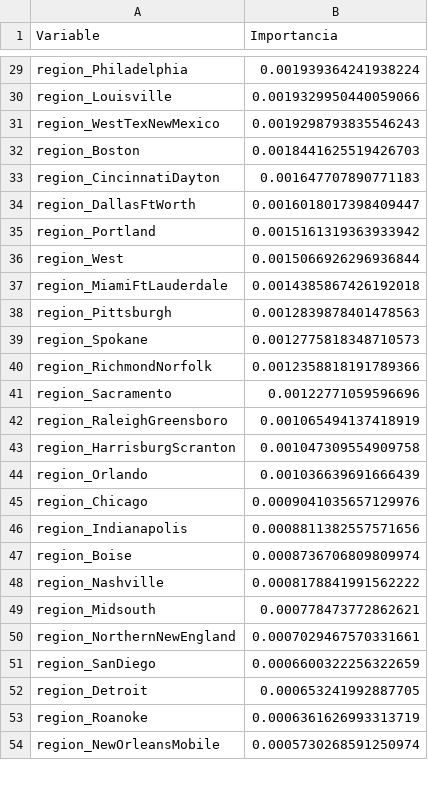
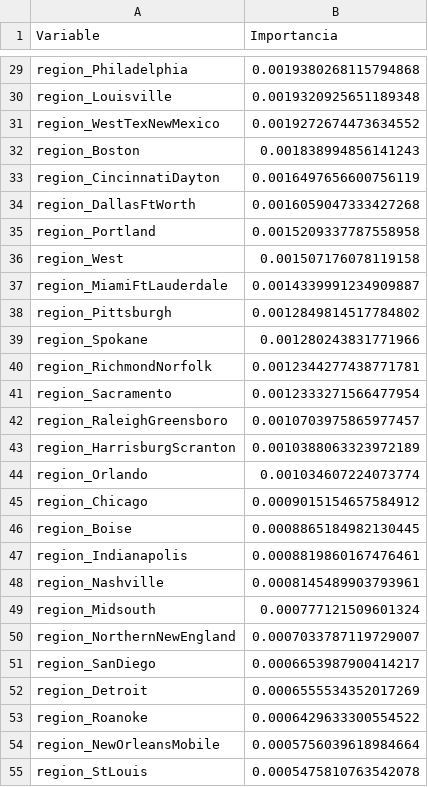
Before and after one commit to RonaldoMunoz/2025-2-CienciaDeDatosProyecto2, a CSV file: rf_feature_importance.csv, drawn as a sheet; only a part is shown, gaps mark what is left out; removed rows and columns are numbered as before the commit, all else as after; the diff covers the shown part only; the diff names each change by its address in the sheet, - before the commit and + after, or states it on an @@ line.

```diff
--- a/rf_feature_importance.csv
+++ b/rf_feature_importance.csv
-B29 (Importancia): 0.001939364241938224
+B29 (Importancia): 0.0019380268115794868
-B30 (Importancia): 0.0019329950440059066
+B30 (Importancia): 0.0019320925651189348
-B31 (Importancia): 0.0019298793835546243
+B31 (Importancia): 0.0019272674473634552
-B32 (Importancia): 0.0018441625519426703
+B32 (Importancia): 0.001838994856141243
-B33 (Importancia): 0.001647707890771183
+B33 (Importancia): 0.0016497656600756119
-B34 (Importancia): 0.0016018017398409447
+B34 (Importancia): 0.0016059047333427268
-B35 (Importancia): 0.0015161319363933942
+B35 (Importancia): 0.0015209337787558958
-B36 (Importancia): 0.0015066926296936844
+B36 (Importancia): 0.001507176078119158
-B37 (Importancia): 0.0014385867426192018
+B37 (Importancia): 0.0014339991234909887
-B38 (Importancia): 0.0012839878401478563
+B38 (Importancia): 0.0012849814517784802
-B39 (Importancia): 0.0012775818348710573
+B39 (Importancia): 0.001280243831771966
-B40 (Importancia): 0.0012358818191789366
+B40 (Importancia): 0.0012344277438771781
-B41 (Importancia): 0.00122771059596696
+B41 (Importancia): 0.0012333271566477954
-B42 (Importancia): 0.001065494137418919
+B42 (Importancia): 0.0010703975865977457
-B43 (Importancia): 0.001047309554909758
+B43 (Importancia): 0.0010388063323972189
-B44 (Importancia): 0.001036639691666439
+B44 (Importancia): 0.001034607224073774
-B45 (Importancia): 0.0009041035657129976
+B45 (Importancia): 0.0009015154657584912
-row 46: region_Indianapolis | 0.0008811382557571656
-B46 (Importancia): 0.0008736706809809974
+B46 (Importancia): 0.0008865184982130445
+row 47: region_Indianapolis | 0.0008819860167476461
-B48 (Importancia): 0.0008178841991562222
+B48 (Importancia): 0.0008145489903793961
-B49 (Importancia): 0.000778473772862621
+B49 (Importancia): 0.000777121509601324
-B50 (Importancia): 0.0007029467570331661
+B50 (Importancia): 0.0007033787119729007
-B51 (Importancia): 0.0006600322256322659
+B51 (Importancia): 0.0006653987900414217
-B52 (Importancia): 0.000653241992887705
+B52 (Importancia): 0.0006555534352017269
-B53 (Importancia): 0.0006361626993313719
+B53 (Importancia): 0.0006429633300554522
-B54 (Importancia): 0.0005730268591250974
+B54 (Importancia): 0.0005756039618984664
+row 55: region_StLouis | 0.0005475810763542078
```
Also changed, not shown: 2 added rows, 3 removed rows and 38 edited cells elsewhere in this file, linear_regression_coefficients.csv, 4 other files.
